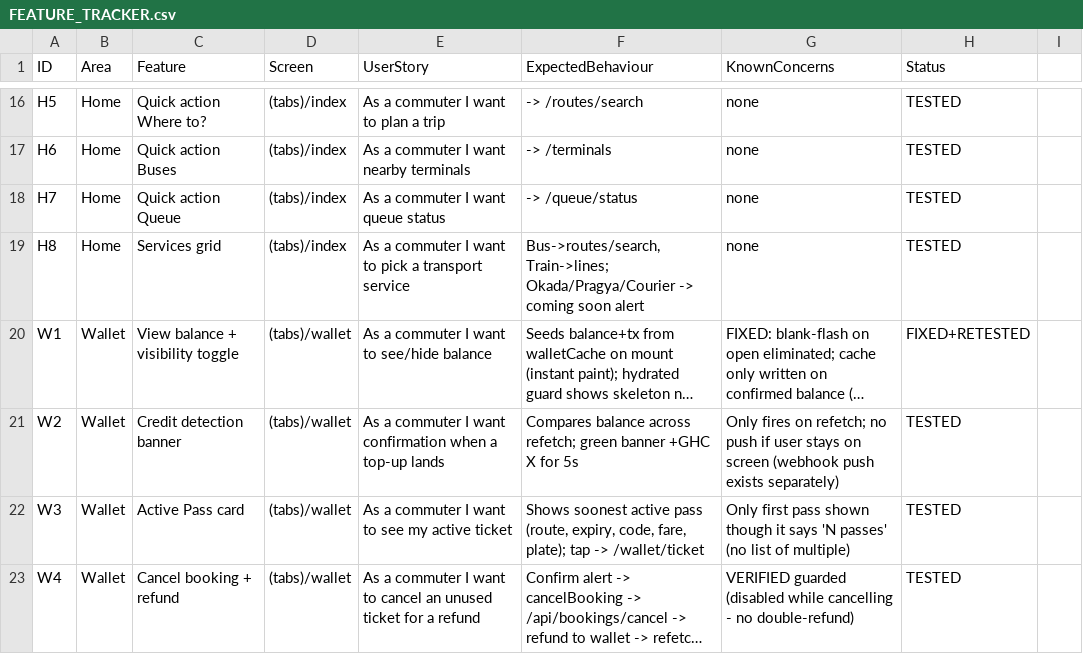
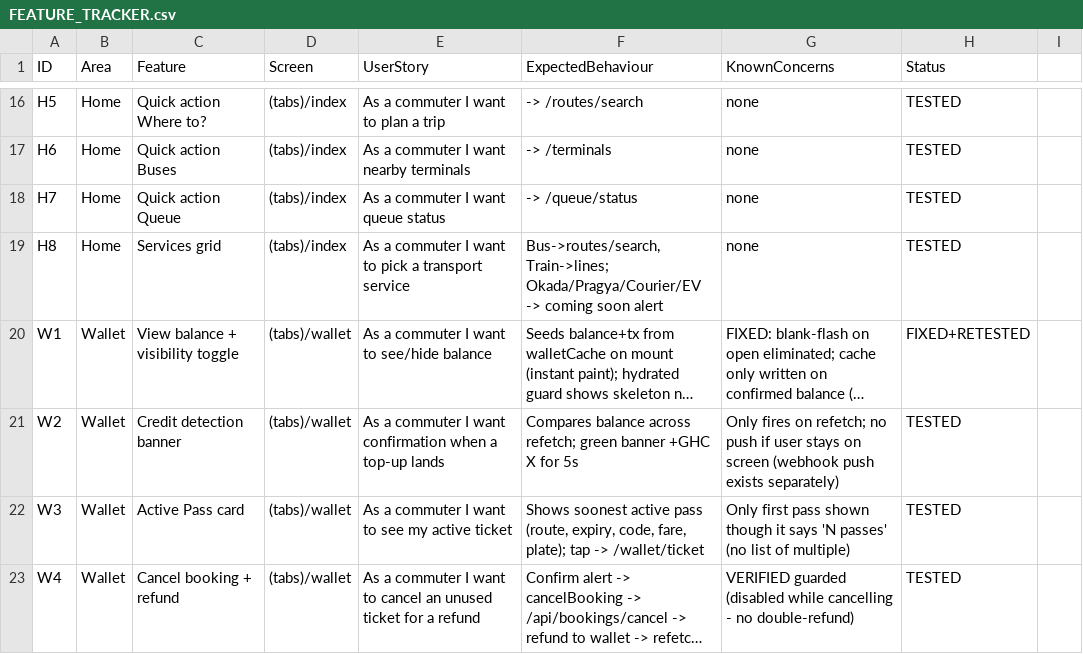
Before and after one commit to ASamedWalker/trotromate-native, a CSV file: docs/FEATURE_TRACKER.csv, drawn as a sheet; only a part is shown, gaps mark what is left out; long unchanged cells end in …; the diff names each change by its address in the sheet, - before the commit and + after, or states it on an @@ line.

```diff
--- a/docs/FEATURE_TRACKER.csv
+++ b/docs/FEATURE_TRACKER.csv
-F19 (ExpectedBehaviour): Bus->routes/search, Train->lines; Okada/Pragya/Courier -> coming…
+F19 (ExpectedBehaviour): Bus->routes/search, Train->lines; Okada/Pragya/Courier/EV -> coming…
```
